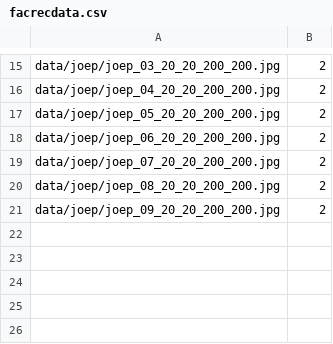
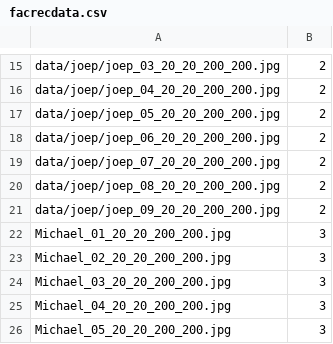
Before and after one commit to garysungang/face, a CSV file: facrecdata.csv, drawn as a sheet; only a part is shown, gaps mark what is left out.

```diff
--- a/facrecdata.csv
+++ b/facrecdata.csv
@@ -21 +21,6 @@ data/joep/joep_08_20_20_200_200.jpg;2
 data/joep/joep_09_20_20_200_200.jpg;2
+Michael_01_20_20_200_200.jpg;3
+Michael_02_20_20_200_200.jpg;3
+Michael_03_20_20_200_200.jpg;3
+Michael_04_20_20_200_200.jpg;3
+Michael_05_20_20_200_200.jpg;3
```
Also changed, not shown: 6 other files.
